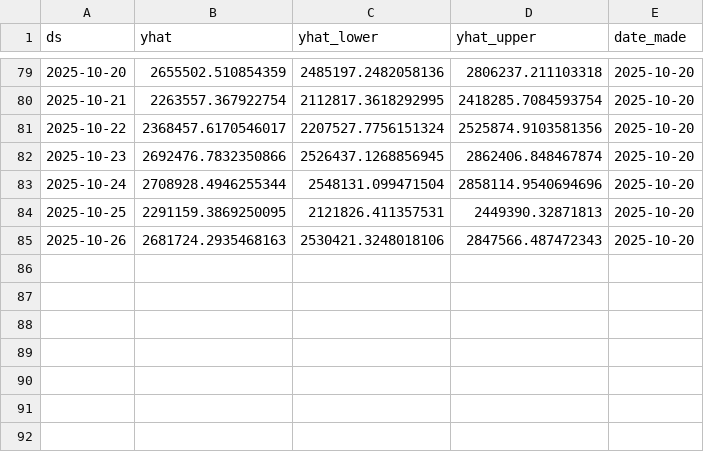
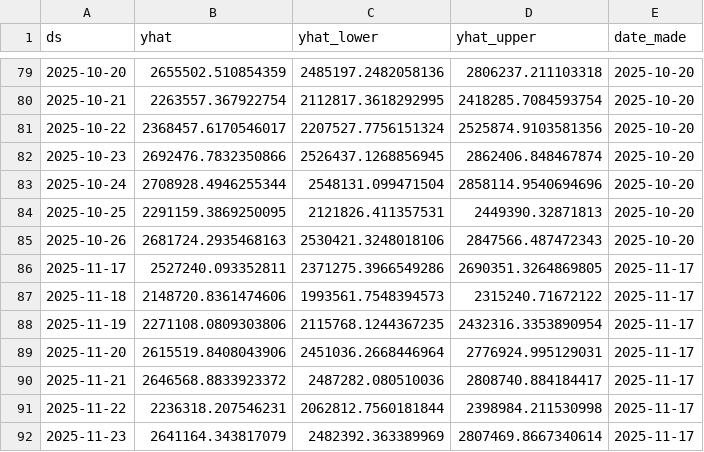
Before and after one commit to KingKoolKat/TSA-forecast-dashboard, a CSV file: data/weekly_forecast_history.csv, drawn as a sheet; only a part is shown, gaps mark what is left out.

Commit message:
manually adding this week's predictions, should be back to normal after this

```diff
--- a/data/weekly_forecast_history.csv
+++ b/data/weekly_forecast_history.csv
@@ -85 +85,8 @@ ds,yhat,yhat_lower,yhat_upper,date_made
 2025-10-26,2681724.2935468163,2530421.3248018106,2847566.487472343,2025-10-20
+2025-11-17,2527240.093352811,2371275.3966549286,2690351.3264869805,2025-11-17
+2025-11-18,2148720.8361474606,1993561.7548394573,2315240.71672122,2025-11-17
+2025-11-19,2271108.0809303806,2115768.1244367235,2432316.3353890954,2025-11-17
+2025-11-20,2615519.8408043906,2451036.2668446964,2776924.995129031,2025-11-17
+2025-11-21,2646568.8833923372,2487282.080510036,2808740.884184417,2025-11-17
+2025-11-22,2236318.207546231,2062812.7560181844,2398984.211530998,2025-11-17
+2025-11-23,2641164.343817079,2482392.363389969,2807469.8667340614,2025-11-17
```
